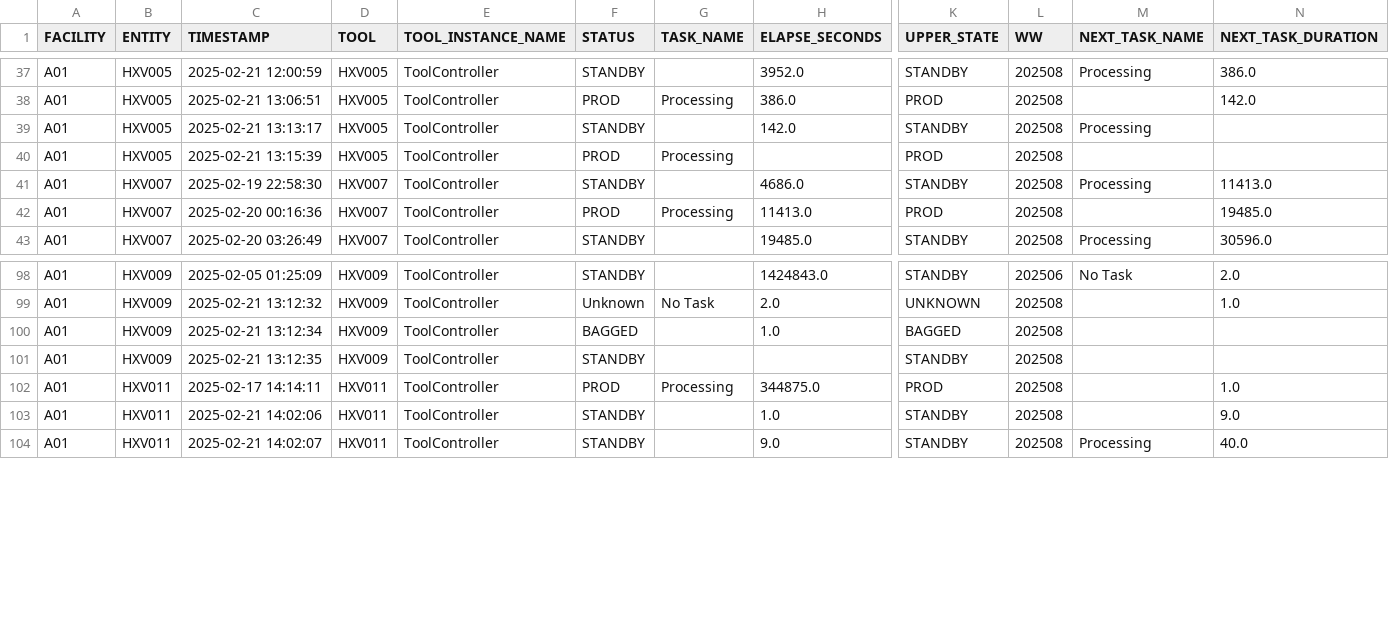
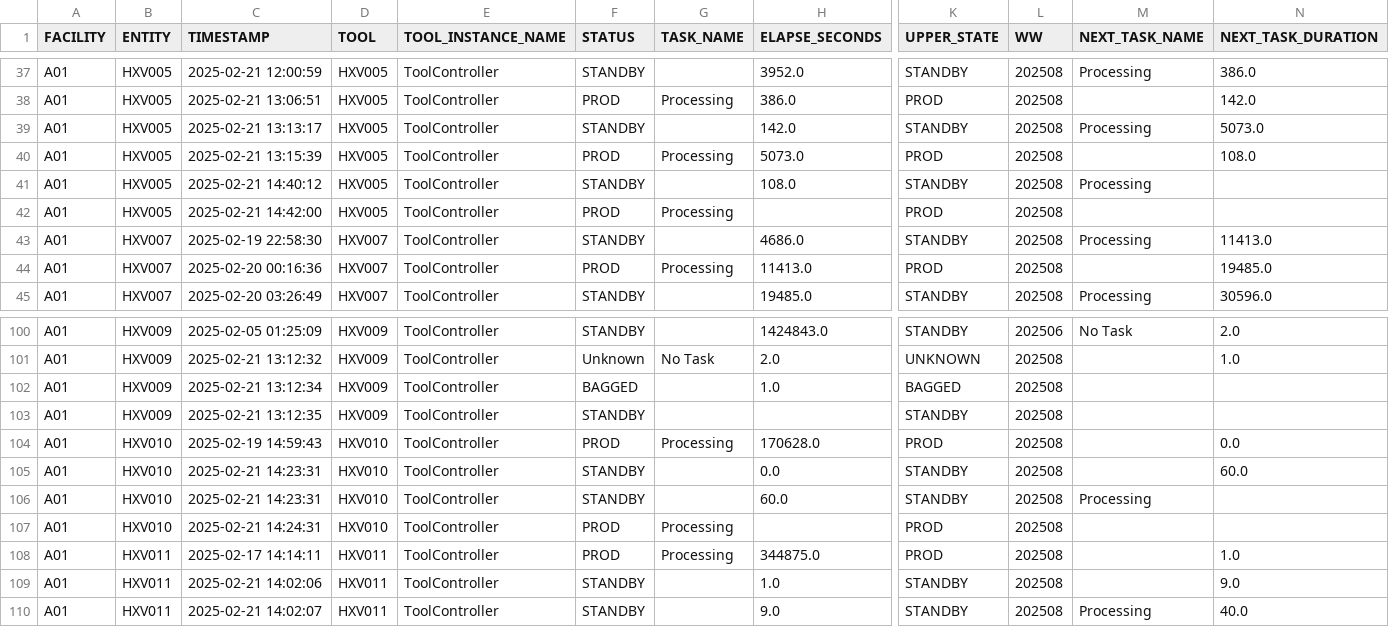
Before and after one commit to VinnieIntel/Data-Watch, a CSV file: backend/data/toolstatus_full.csv, drawn as a sheet; only a part is shown, gaps mark what is left out; addresses are those after the commit; rows hold the shown columns only; the diff names each change by its address in the sheet, - before the commit and + after, or states it on an @@ line.

Commit message:
Added ToolStatus last update

```diff
--- a/backend/data/toolstatus_full.csv
+++ b/backend/data/toolstatus_full.csv
-N39 (NEXT_TASK_DURATION): (empty)
+N39 (NEXT_TASK_DURATION): 5073.0
+row 40: A01 | HXV005 | 2025-02-21 13:15:39 | HXV005 | ToolController | PROD | Processing | 5073.0 | PROD | 202508 |  | 108.0
+row 41: A01 | HXV005 | 2025-02-21 14:40:12 | HXV005 | ToolController | STANDBY |  | 108.0 | STANDBY | 202508 | Processing
-C42 (TIMESTAMP): 2025-02-21 13:15:39
+C42 (TIMESTAMP): 2025-02-21 14:42:00
+row 104: A01 | HXV010 | 2025-02-19 14:59:43 | HXV010 | ToolController | PROD | Processing | 170628.0 | PROD | 202508 |  | 0.0
+row 105: A01 | HXV010 | 2025-02-21 14:23:31 | HXV010 | ToolController | STANDBY |  | 0.0 | STANDBY | 202508 |  | 60.0
+row 106: A01 | HXV010 | 2025-02-21 14:23:31 | HXV010 | ToolController | STANDBY |  | 60.0 | STANDBY | 202508 | Processing
+row 107: A01 | HXV010 | 2025-02-21 14:24:31 | HXV010 | ToolController | PROD | Processing |  | PROD | 202508
```
Also changed, not shown: backend/data/toolstatus_show.csv, 4 other files.
